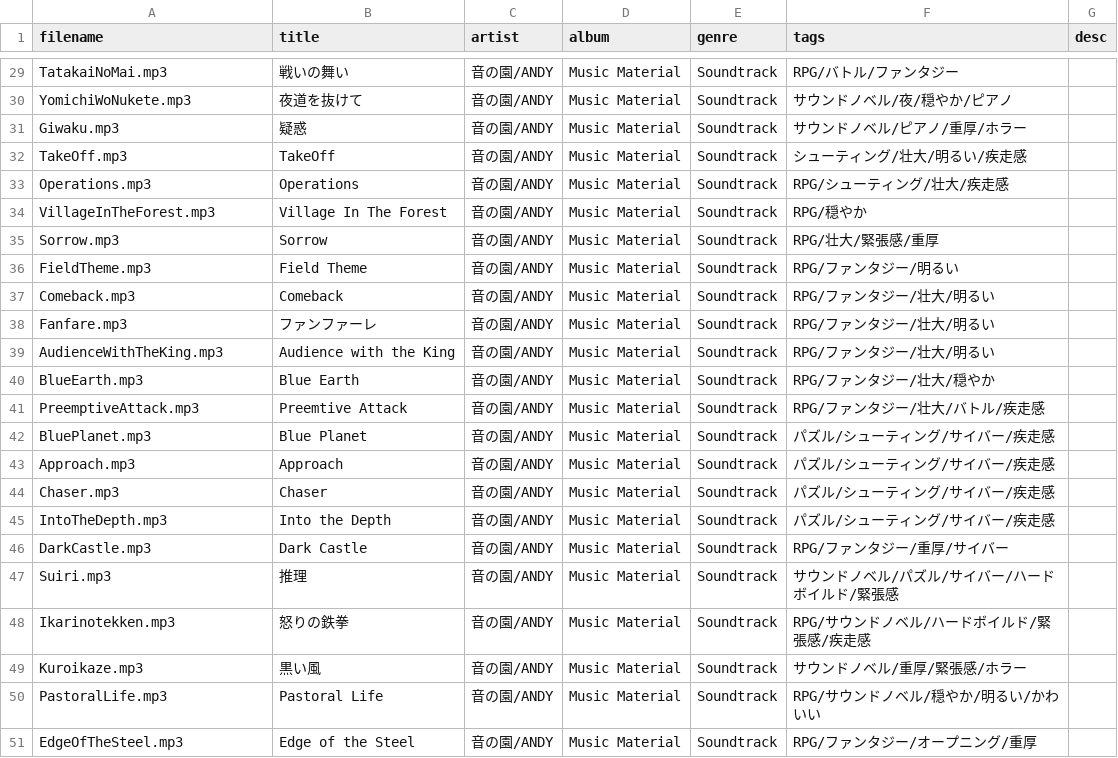
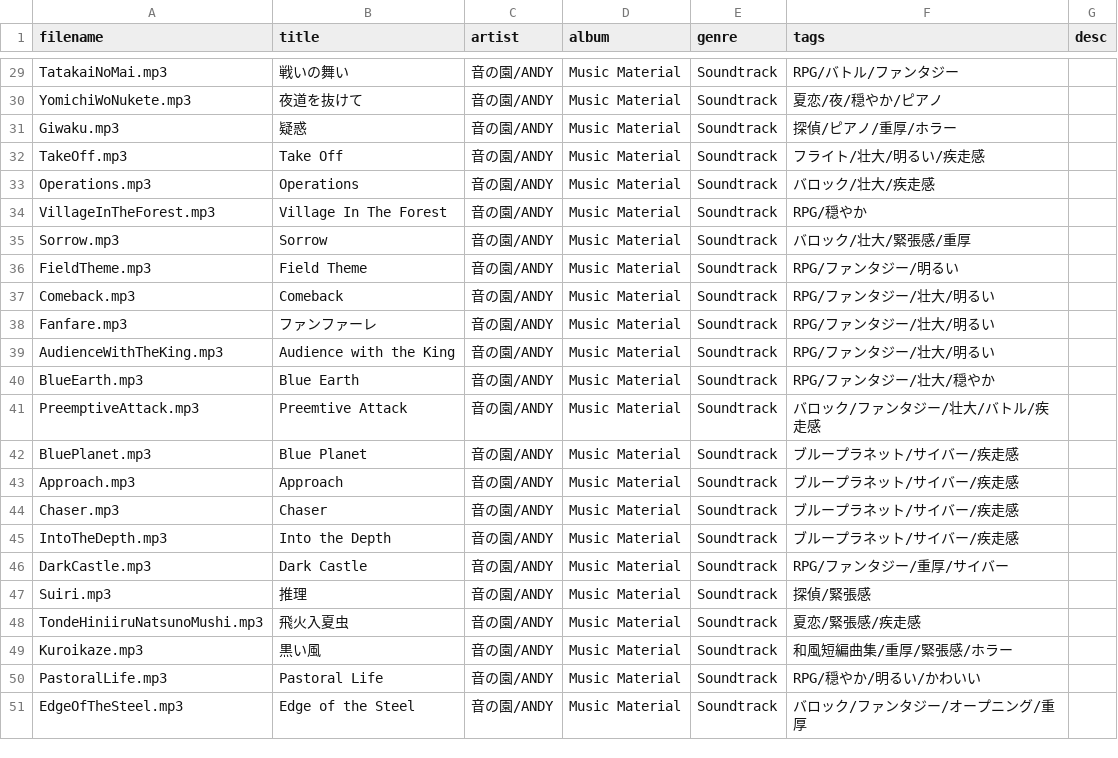
Before and after one commit to syon/tunes, a TSV file: public/tracklists/_def.tsv, drawn as a sheet; only a part is shown, gaps mark what is left out; the diff covers the shown part only; the diff names each change by its address in the sheet, - before the commit and + after, or states it on an @@ line.

```diff
--- a/public/tracklists/_def.tsv
+++ b/public/tracklists/_def.tsv
-F30 (tags): サウンドノベル/夜/穏やか/ピアノ
+F30 (tags): 夏恋/夜/穏やか/ピアノ
-F31 (tags): サウンドノベル/ピアノ/重厚/ホラー
+F31 (tags): 探偵/ピアノ/重厚/ホラー
-B32 (title): TakeOff
+B32 (title): Take Off
-F32 (tags): シューティング/壮大/明るい/疾走感
+F32 (tags): フライト/壮大/明るい/疾走感
-F33 (tags): RPG/シューティング/壮大/疾走感
+F33 (tags): バロック/壮大/疾走感
-F35 (tags): RPG/壮大/緊張感/重厚
+F35 (tags): バロック/壮大/緊張感/重厚
-F41 (tags): RPG/ファンタジー/壮大/バトル/疾走感
+F41 (tags): バロック/ファンタジー/壮大/バトル/疾走感
-F42:F45 (tags): パズル/シューティング/サイバー/疾走感
+F42:F45 (tags): ブループラネット/サイバー/疾走感
-F47 (tags): サウンドノベル/パズル/サイバー/ハードボイルド/緊張感
+F47 (tags): 探偵/緊張感
-A48 (filename): Ikarinotekken.mp3
+A48 (filename): TondeHiniiruNatsunoMushi.mp3
-B48 (title): 怒りの鉄拳
+B48 (title): 飛火入夏虫
-F48 (tags): RPG/サウンドノベル/ハードボイルド/緊張感/疾走感
+F48 (tags): 夏恋/緊張感/疾走感
-F49 (tags): サウンドノベル/重厚/緊張感/ホラー
+F49 (tags): 和風短編曲集/重厚/緊張感/ホラー
-F50 (tags): RPG/サウンドノベル/穏やか/明るい/かわいい
+F50 (tags): RPG/穏やか/明るい/かわいい
-F51 (tags): RPG/ファンタジー/オープニング/重厚
+F51 (tags): バロック/ファンタジー/オープニング/重厚
```
Also changed, not shown: 27 edited cells elsewhere in this file, 34 other files.
